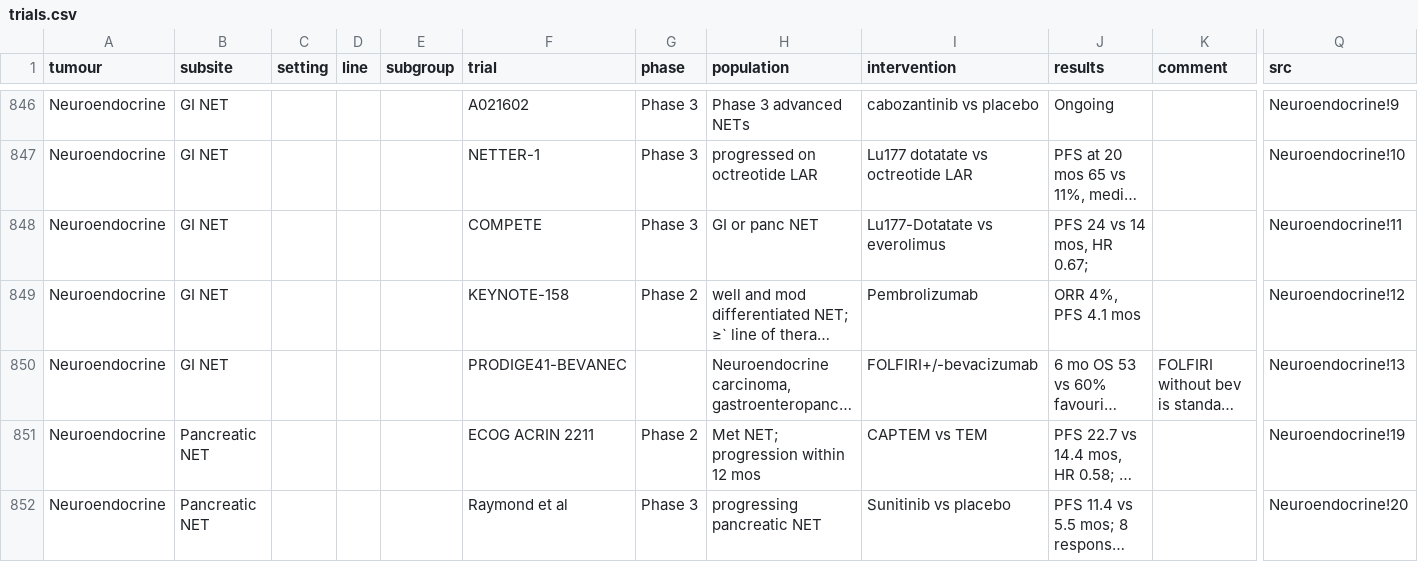
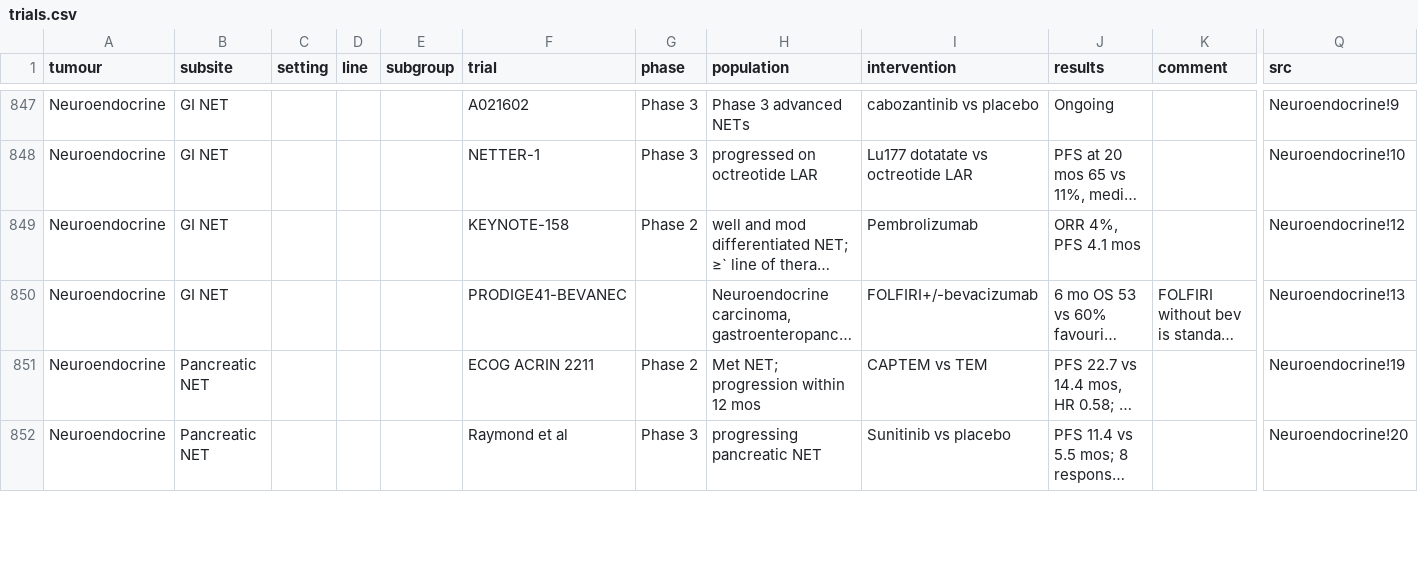
Before and after one commit to david7254672/landmark-trials, a CSV file: data/trials.csv, drawn as a sheet; only a part is shown, gaps mark what is left out; long unchanged cells end in …; removed rows and columns are numbered as before the commit, all else as after; rows hold the shown columns only; the diff covers the shown part only; the diff names each change by its address in the sheet, - before the commit and + after, or states it on an @@ line.

```diff
--- a/data/trials.csv
+++ b/data/trials.csv
-row 848: Neuroendocrine | GI NET |  |  |  | COMPETE | Phase 3 | GI or panc NET | Lu177-Dotatate vs everolimus | PFS 24 vs 14 mos, HR 0.67; |  | Neuroendocrine!11
```
Also changed, not shown: 2 added rows and 5 edited cells elsewhere in this file, 1 other file.
